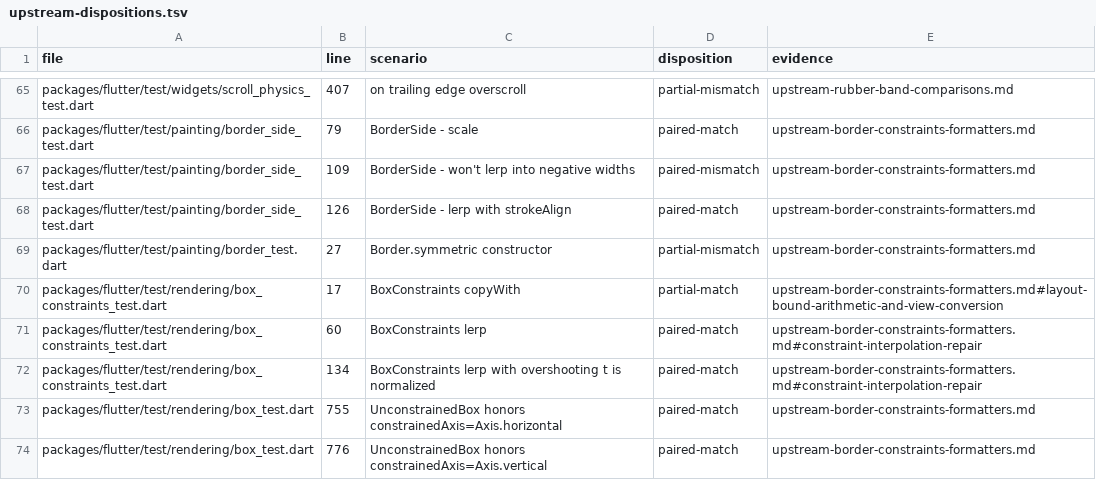
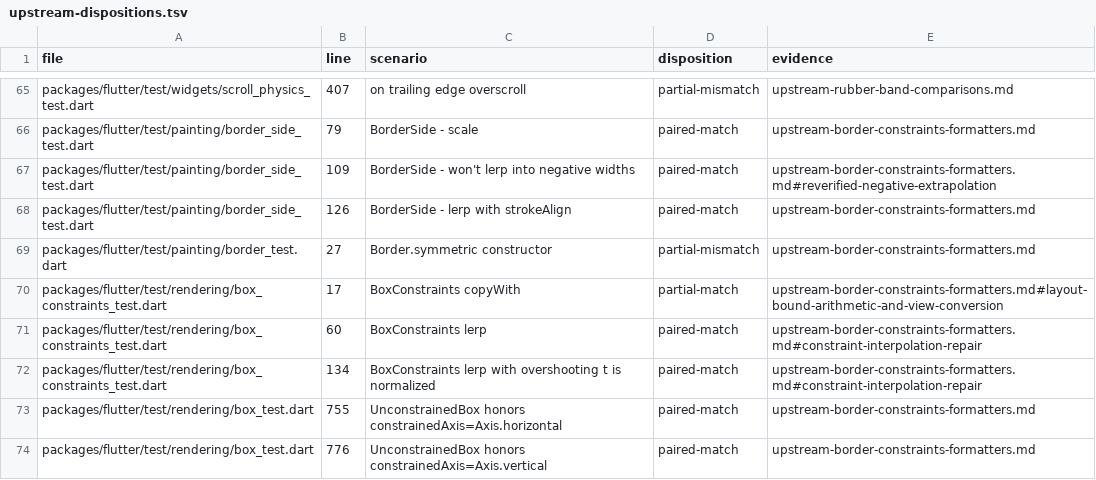
Before and after one commit to FabortLabs/incular, a TSV file: audits/flutter-3.50.0-parity/upstream-dispositions.tsv, drawn as a sheet; only a part is shown, gaps mark what is left out.

Commit message:
audit(painting): reverify repaired hairline extrapolation

```diff
--- a/audits/flutter-3.50.0-parity/upstream-dispositions.tsv
+++ b/audits/flutter-3.50.0-parity/upstream-dispositions.tsv
@@ -66,3 +66,3 @@ packages/flutter/test/widgets/scroll_physics_test.dart	407	on trailing edge over
 packages/flutter/test/painting/border_side_test.dart	79	BorderSide - scale	paired-match	upstream-border-constraints-formatters.md
-packages/flutter/test/painting/border_side_test.dart	109	BorderSide - won't lerp into negative widths	paired-mismatch	upstream-border-constraints-formatters.md
+packages/flutter/test/painting/border_side_test.dart	109	BorderSide - won't lerp into negative widths	paired-match	upstream-border-constraints-formatters.md#reverified-negative-extrapolation
 packages/flutter/test/painting/border_side_test.dart	126	BorderSide - lerp with strokeAlign	paired-match	upstream-border-constraints-formatters.md
```
Also changed, not shown: 1 other file.
